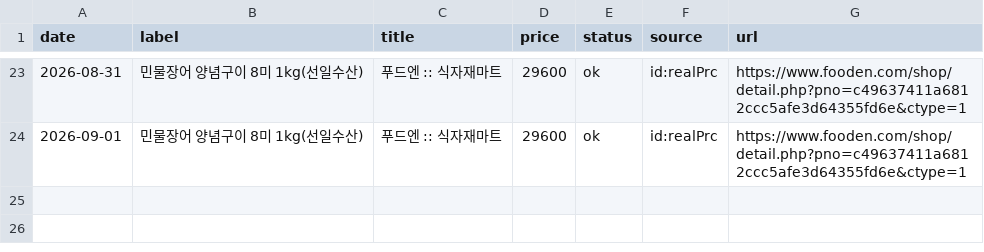
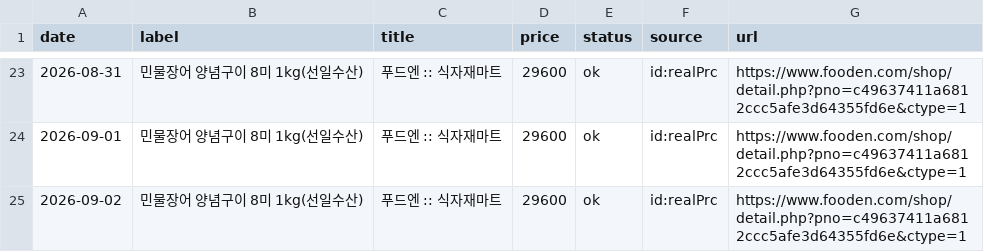
Before and after one commit to hokki-sys/-1, a CSV file: tracker/price_history.csv, drawn as a sheet; only a part is shown, gaps mark what is left out.

```diff
--- a/tracker/price_history.csv
+++ b/tracker/price_history.csv
@@ -24 +24,2 @@
 2026-09-01,민물장어 양념구이 8미 1kg(선일수산),푸드엔 :: 식자재마트,29600,ok,id:realPrc,https://www.fooden.com/shop/detail.php?pno=c49637411a6812ccc5afe3d64355fd6e&ctype=1
+2026-09-02,민물장어 양념구이 8미 1kg(선일수산),푸드엔 :: 식자재마트,29600,ok,id:realPrc,https://www.fooden.com/shop/detail.php?pno=c49637411a6812ccc5afe3d64355fd6e&ctype=1
```
Also changed, not shown: tracker/import_history.csv, tracker/japan_import_history.csv, 1 other file.
